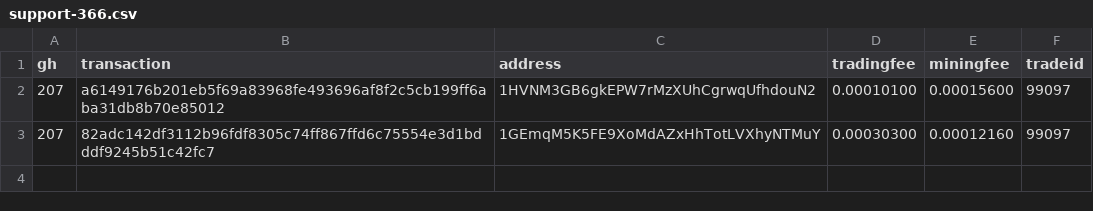
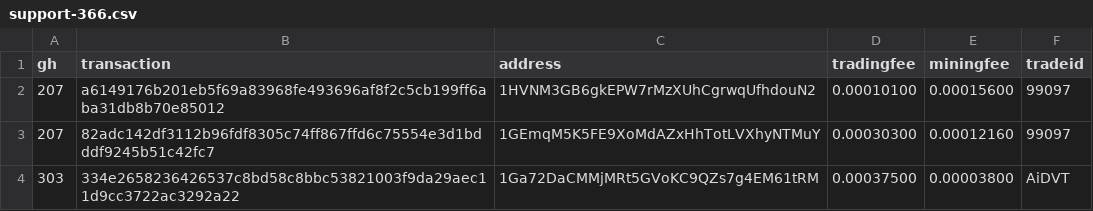
Before and after one commit to bisq-network/support, a CSV file: support-366.csv, drawn as a sheet; the diff names each change by its address in the sheet, - before the commit and + after, or states it on an @@ line.

Commit message:
Add txns for fee reimbursement #303

```diff
--- a/support-366.csv
+++ b/support-366.csv
+row 4: 303 | 334e2658236426537c8bd58c8bbc53821003f9da29aec11d9cc3722ac3292a22 | 1Ga72DaCMMjMRt5GVoKC9QZs7g4EM61tRM | 0.00037500 | 0.00003800 | AiDVT
```
